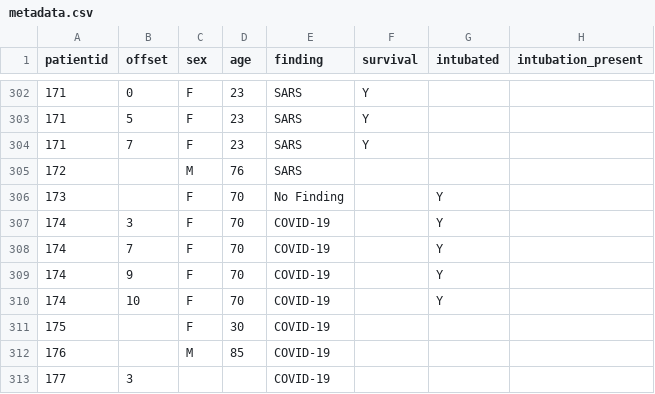
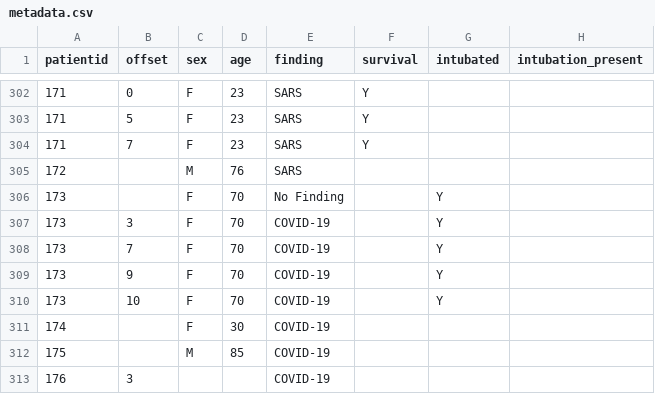
Before and after one commit to ieee8023/covid-chestxray-dataset, a CSV file: metadata.csv, drawn as a sheet; only a part is shown, gaps mark what is left out; the diff names each change by its address in the sheet, - before the commit and + after, or states it on an @@ line.

Commit message:
Fix Patient ID issue

```diff
--- a/metadata.csv
+++ b/metadata.csv
-A307:A310 (patientid): 174
+A307:A310 (patientid): 173
-A311 (patientid): 175
+A311 (patientid): 174
-A312 (patientid): 176
+A312 (patientid): 175
-A313 (patientid): 177
+A313 (patientid): 176
```
